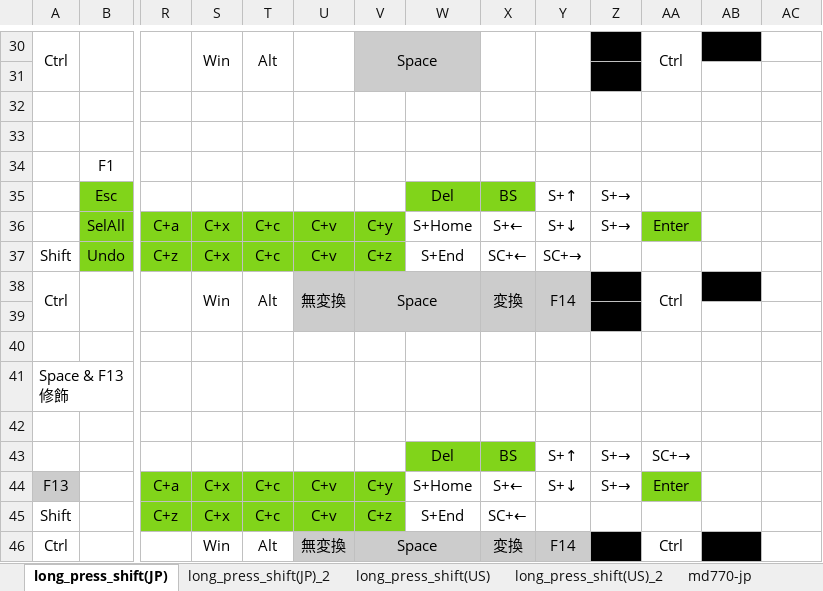
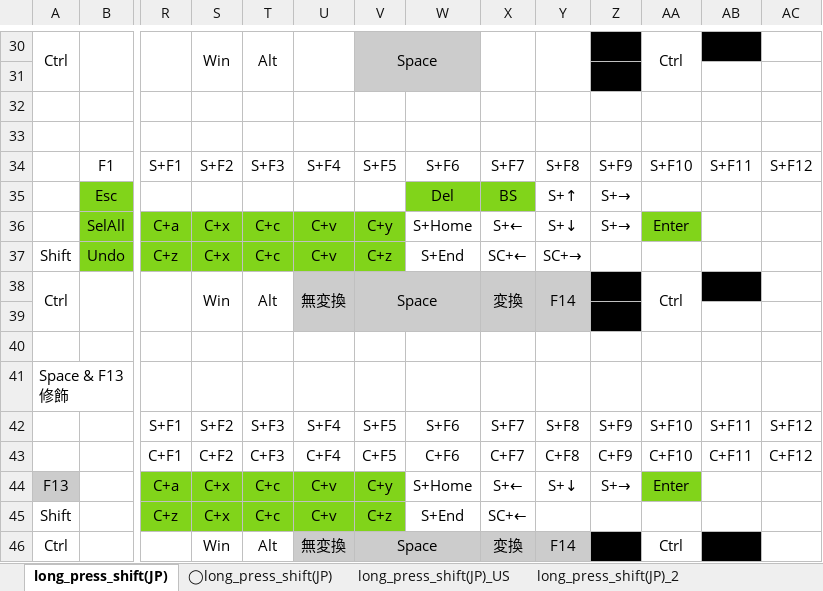
Before and after one commit to luftfararen/ahk, an Excel workbook: img/keymap.xlsx, sheet long_press_shift(JP), drawn as a sheet; only a part is shown, gaps mark what is left out; values as stored, in another font and other column widths than the file's, no borders; removed rows and columns are numbered as before the commit, all else as after; rows hold the shown columns only; the diff names each change by its address in the sheet, - before the commit and + after, or states it on an @@ line.

```diff
--- a/img/keymap.xlsx (sheet long_press_shift(JP))
+++ b/img/keymap.xlsx (sheet long_press_shift(JP))
+sheet tab: ◯long_press_shift(JP)
+sheet tab: long_press_shift(JP)_US
-R34: (empty)
+R34: S+F1
-S34: (empty)
+S34: S+F2
-T34: (empty)
+T34: S+F3
-U34: (empty)
+U34: S+F4
-V34: (empty)
+V34: S+F5
-W34: (empty)
+W34: S+F6
-X34: (empty)
+X34: S+F7
-Y34: (empty)
+Y34: S+F8
-Z34: (empty)
+Z34: S+F9
-AA34: (empty)
+AA34: S+F10
-AB34: (empty)
+AB34: S+F11
-AC34: (empty)
+AC34: S+F12
-row 42: (empty)
+row 42:  |  | S+F1 | S+F2 | S+F3 | S+F4 | S+F5 | S+F6 | S+F7 | S+F8 | S+F9 | S+F10 | S+F11 | S+F12
-row 43:  |  |  |  |  |  |  | Del | BS | S+↑ | S+→ | SC+→
+row 43:  |  | C+F1 | C+F2 | C+F3 | C+F4 | C+F5 | C+F6 | C+F7 | C+F8 | C+F9 | C+F10 | C+F11 | C+F12
```
Also changed, not shown: 7 other files.
